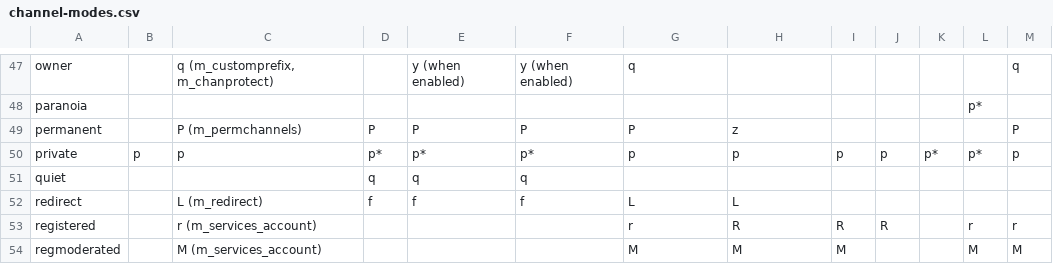
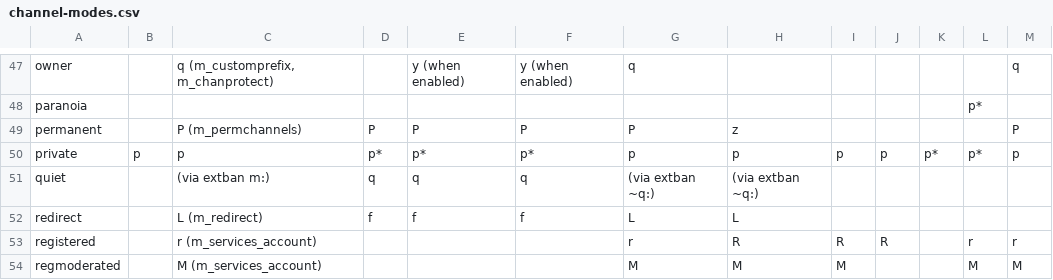
Before and after one commit to PyLink/PyLink, a CSV file: docs/modelists/channel-modes.csv, drawn as a sheet; only a part is shown, gaps mark what is left out.

Commit message:
docs/modelists: use a different color to represent modes implemented as extbans and vice versa
[skip ci]

```diff
--- a/docs/modelists/channel-modes.csv
+++ b/docs/modelists/channel-modes.csv
@@ -50,3 +50,3 @@ permanent,,P (m_permchannels),P,P,P,P,z,,,,,P
 private,p,p,p*,p*,p*,p,p,p,p,p*,p*,p
-quiet,,,q,q,q,,,,,,,
+quiet,,(via extban m:),q,q,q,(via extban ~q:),(via extban ~q:),,,,,
 redirect,,L (m_redirect),f,f,f,L,L,,,,,
```
Also changed, not shown: docs/modelists/extbans.csv, 3 other files.
